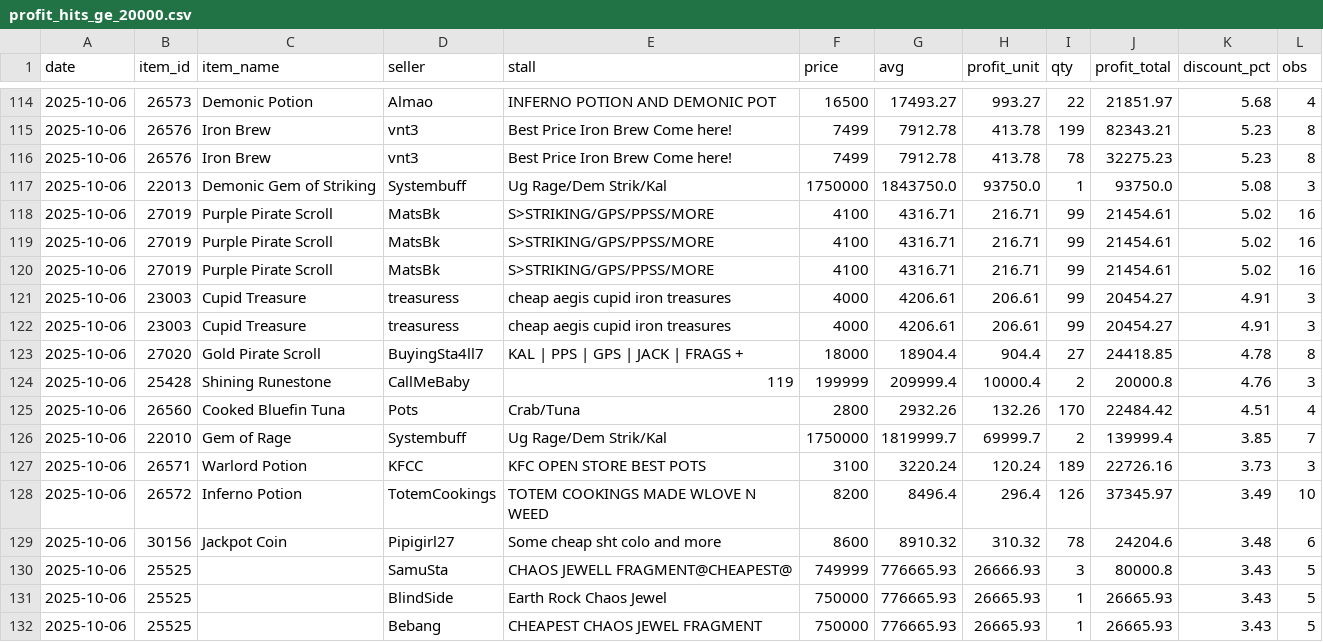
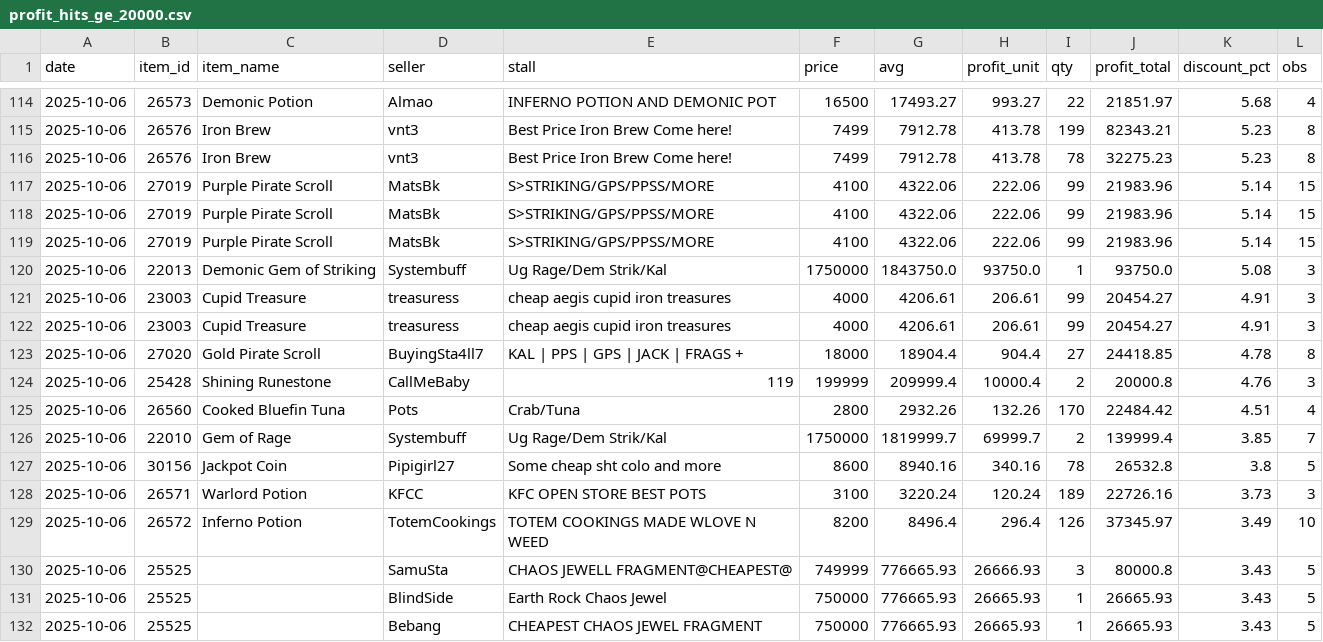
Before and after one commit to Bunencio/moon-discounts, a CSV file: docs/profit_hits_ge_20000.csv, drawn as a sheet; only a part is shown, gaps mark what is left out; removed rows and columns are numbered as before the commit, all else as after; the diff names each change by its address in the sheet, - before the commit and + after, or states it on an @@ line.

```diff
--- a/docs/profit_hits_ge_20000.csv
+++ b/docs/profit_hits_ge_20000.csv
+row 117: 2025-10-06 | 27019 | Purple Pirate Scroll | MatsBk | S>STRIKING/GPS/PPSS/MORE | 4100 | 4322.06 | 222.06 | 99 | 21983.96 | 5.14 | 15
+row 118: 2025-10-06 | 27019 | Purple Pirate Scroll | MatsBk | S>STRIKING/GPS/PPSS/MORE | 4100 | 4322.06 | 222.06 | 99 | 21983.96 | 5.14 | 15
+row 119: 2025-10-06 | 27019 | Purple Pirate Scroll | MatsBk | S>STRIKING/GPS/PPSS/MORE | 4100 | 4322.06 | 222.06 | 99 | 21983.96 | 5.14 | 15
-row 118: 2025-10-06 | 27019 | Purple Pirate Scroll | MatsBk | S>STRIKING/GPS/PPSS/MORE | 4100 | 4316.71 | 216.71 | 99 | 21454.61 | 5.02 | 16
-row 119: 2025-10-06 | 27019 | Purple Pirate Scroll | MatsBk | S>STRIKING/GPS/PPSS/MORE | 4100 | 4316.71 | 216.71 | 99 | 21454.61 | 5.02 | 16
-row 120: 2025-10-06 | 27019 | Purple Pirate Scroll | MatsBk | S>STRIKING/GPS/PPSS/MORE | 4100 | 4316.71 | 216.71 | 99 | 21454.61 | 5.02 | 16
+row 127: 2025-10-06 | 30156 | Jackpot Coin | Pipigirl27 | Some cheap sht colo and more | 8600 | 8940.16 | 340.16 | 78 | 26532.8 | 3.8 | 5
-row 129: 2025-10-06 | 30156 | Jackpot Coin | Pipigirl27 | Some cheap sht colo and more | 8600 | 8910.32 | 310.32 | 78 | 24204.6 | 3.48 | 6
```
